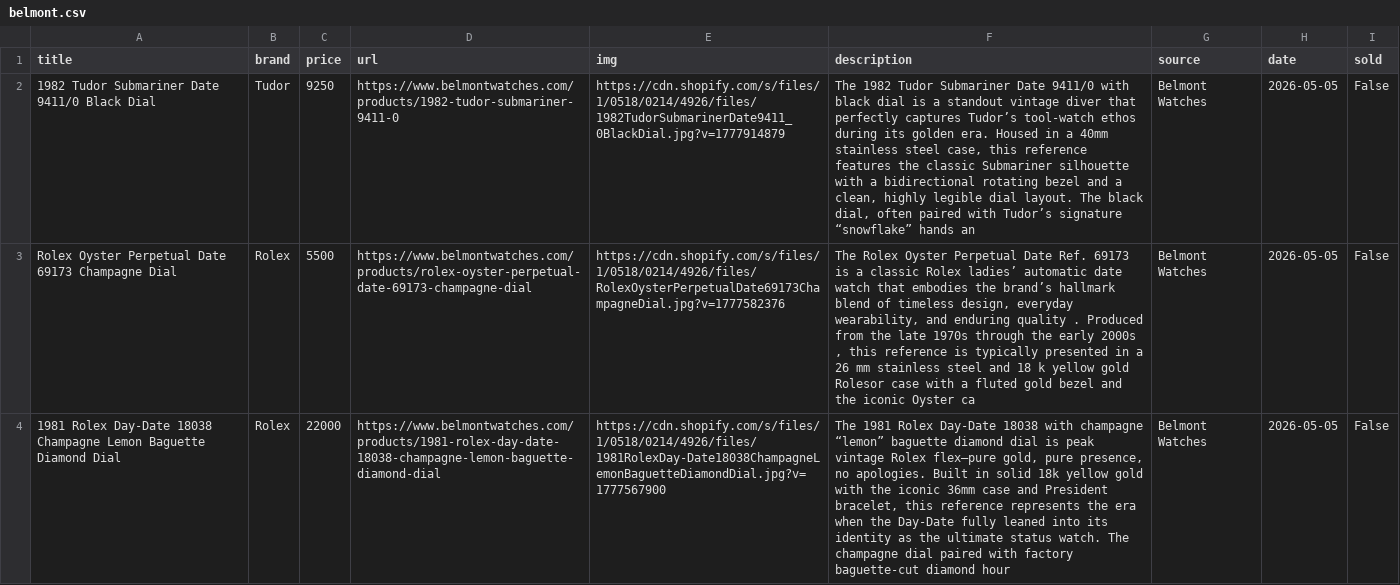
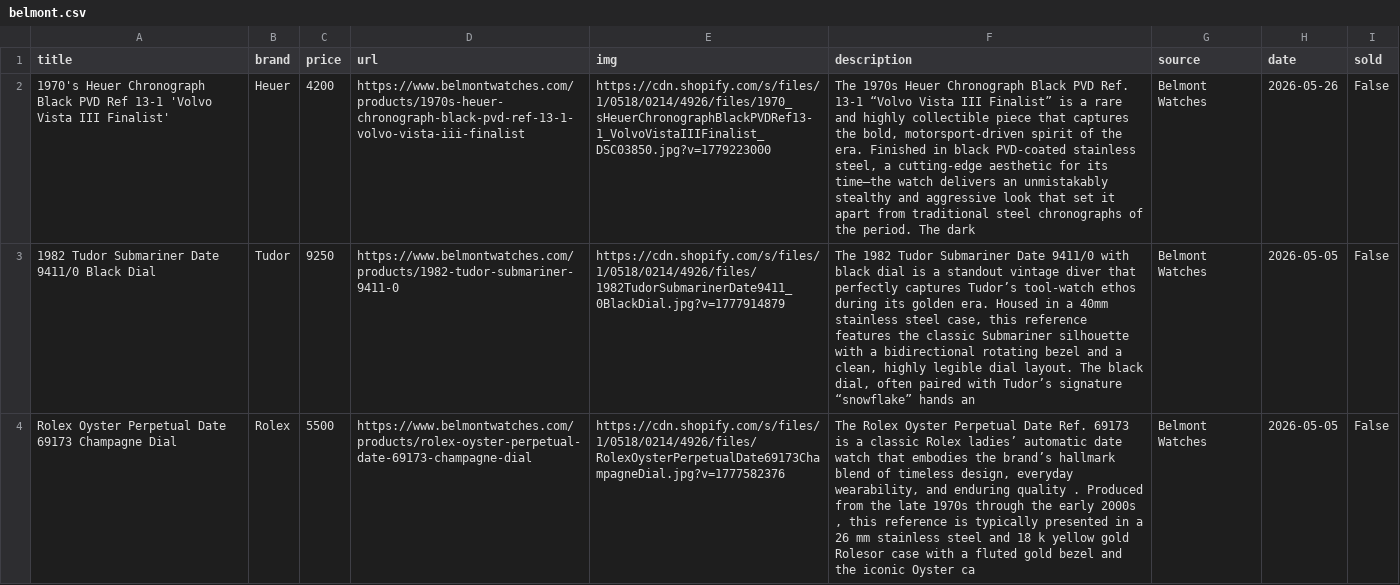
Before and after one commit to markatmutter-cloud/Dial, a CSV file: data/belmont.csv, drawn as a sheet; only a part is shown; the shorter side is filled out with more unchanged rows; the diff covers the shown part only; the diff names each change by its address in the sheet, - before the commit and + after, or states it on an @@ line.

```diff
--- a/data/belmont.csv
+++ b/data/belmont.csv
+row 2: 1970's Heuer Chronograph Black PVD Ref 13-1 'Volvo Vista III Finalist' | Heuer | 4200 | https://www.belmontwatches.com/products/1970s-heuer-chronograph-black-pvd-ref-13-1-volvo-vista-iii-finalist | https://cdn.shopify.com/s/files/1/0518/0214/4926/files/1970_sHeuerChronographBlackPVDRef13-1_VolvoVistaIIIFinalist_DSC03850.jpg?v=1779223000 | The 1970s Heuer Chronograph Black PVD Ref. 13-1 “Volvo Vista III Finalist” is a rare and highly collectible piece that captures the bold, motorsport-driven spirit of the era. Finished in black PVD-coated stainless steel, a cutting-edge aesthetic for its time—the watch delivers an unmistakably stealthy and aggressive look that set it apart from traditional steel chronographs of the period. The dark | Belmont Watches | 2026-05-26 | False
```
Also changed, not shown: 1 added row elsewhere in this file, data/falco.csv, data/moonphase.csv, 27 other files.
